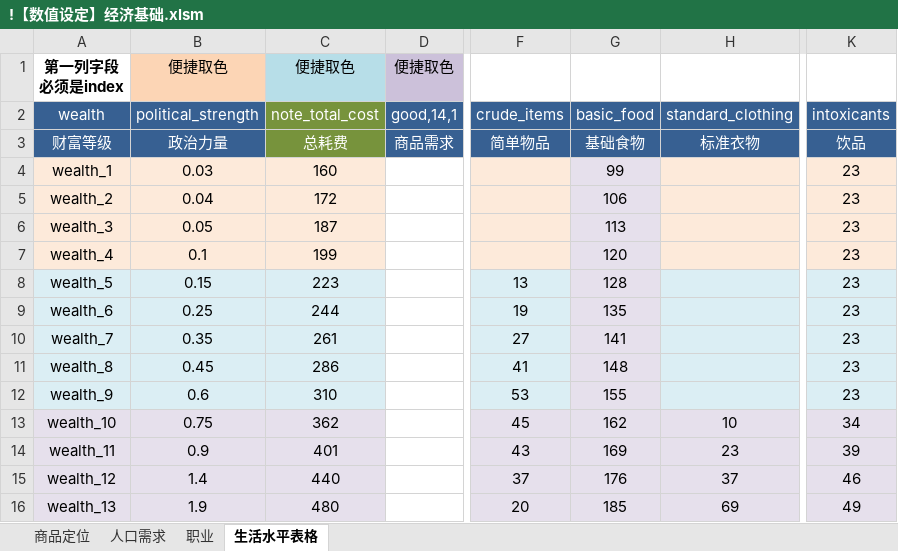
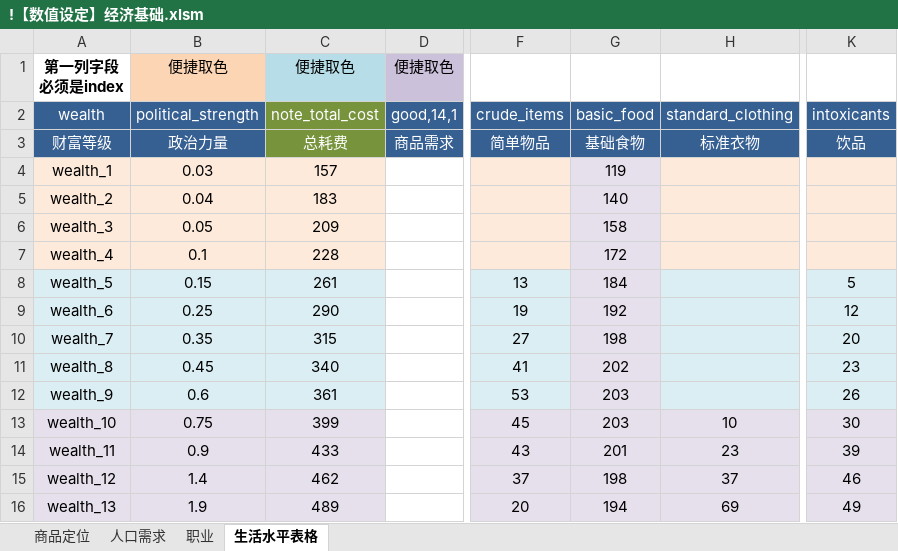
Before and after one commit to YFFtYHwsdj/Aurora-of-Magiscientia, an Excel workbook: 设定/数值设定/aom数值/!【数值设定】经济基础.xlsm, sheet 生活水平表格, drawn as a sheet; only a part is shown, gaps mark what is left out; values as stored, in another font and other column widths than the file's, no borders; conditional formats not drawn; the diff covers the shown part only; the diff names each change by its address in the sheet, - before the commit and + after, or states it on an @@ line.

```diff
--- a/设定/数值设定/aom数值/!【数值设定】经济基础.xlsm (sheet 生活水平表格)
+++ b/设定/数值设定/aom数值/!【数值设定】经济基础.xlsm (sheet 生活水平表格)
-C4 (note_total_cost): 160
+C4 (note_total_cost): 157
-G4 (basic_food): 99
+G4 (basic_food): 119
-K4:K7 (intoxicants): 23
+K4:K7 (intoxicants): (empty)
-C5 (note_total_cost): 172
+C5 (note_total_cost): 183
-G5 (basic_food): 106
+G5 (basic_food): 140
-C6 (note_total_cost): 187
+C6 (note_total_cost): 209
-G6 (basic_food): 113
+G6 (basic_food): 158
-C7 (note_total_cost): 199
+C7 (note_total_cost): 228
-G7 (basic_food): 120
+G7 (basic_food): 172
-C8 (note_total_cost): 223
+C8 (note_total_cost): 261
-G8 (basic_food): 128
+G8 (basic_food): 184
-K8 (intoxicants): 23
+K8 (intoxicants): 5
-C9 (note_total_cost): 244
+C9 (note_total_cost): 290
-G9 (basic_food): 135
+G9 (basic_food): 192
-K9 (intoxicants): 23
+K9 (intoxicants): 12
-C10 (note_total_cost): 261
+C10 (note_total_cost): 315
-G10 (basic_food): 141
+G10 (basic_food): 198
-K10 (intoxicants): 23
+K10 (intoxicants): 20
-C11 (note_total_cost): 286
+C11 (note_total_cost): 340
-G11 (basic_food): 148
+G11 (basic_food): 202
-C12 (note_total_cost): 310
+C12 (note_total_cost): 361
-G12 (basic_food): 155
+G12 (basic_food): 203
-K12 (intoxicants): 23
+K12 (intoxicants): 26
-C13 (note_total_cost): 362
+C13 (note_total_cost): 399
-G13 (basic_food): 162
+G13 (basic_food): 203
-K13 (intoxicants): 34
+K13 (intoxicants): 30
-C14 (note_total_cost): 401
+C14 (note_total_cost): 433
-G14 (basic_food): 169
+G14 (basic_food): 201
-C15 (note_total_cost): 440
+C15 (note_total_cost): 462
-G15 (basic_food): 176
+G15 (basic_food): 198
-C16 (note_total_cost): 480
+C16 (note_total_cost): 489
-G16 (basic_food): 185
+G16 (basic_food): 194
```
Also changed, not shown: 3 edited cells elsewhere in this sheet, sheet 职业, 设定/数值设定/aom数值/【数值表格】经济.xlsm.
